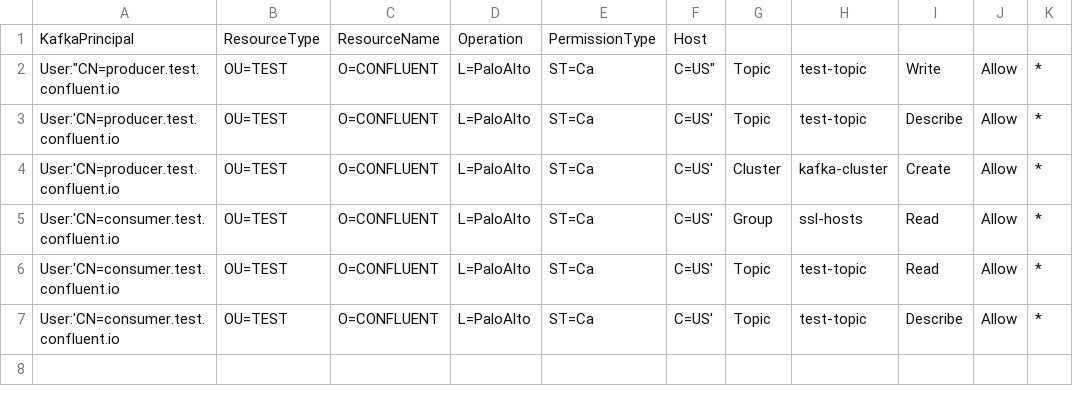
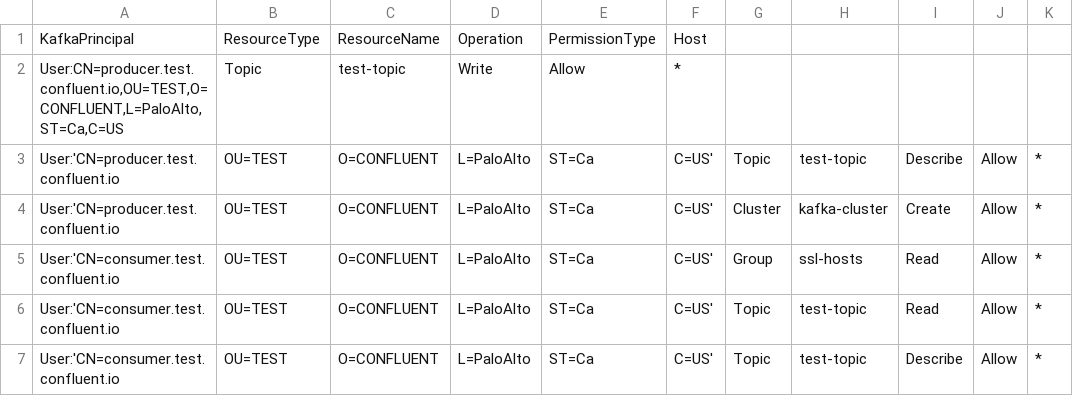
Before and after one commit to aaronburrell/kafka-security-manager-acl, a CSV file: acls.csv, drawn as a sheet.

Commit message:
Update acls.csv

```diff
--- a/acls.csv
+++ b/acls.csv
@@ -1,3 +1,3 @@
 KafkaPrincipal,ResourceType,ResourceName,Operation,PermissionType,Host
-User:"CN=producer.test.confluent.io,OU=TEST,O=CONFLUENT,L=PaloAlto,ST=Ca,C=US",Topic,test-topic,Write,Allow,*
+"User:CN=producer.test.confluent.io,OU=TEST,O=CONFLUENT,L=PaloAlto,ST=Ca,C=US",Topic,test-topic,Write,Allow,*
 User:'CN=producer.test.confluent.io,OU=TEST,O=CONFLUENT,L=PaloAlto,ST=Ca,C=US',Topic,test-topic,Describe,Allow,*
```
